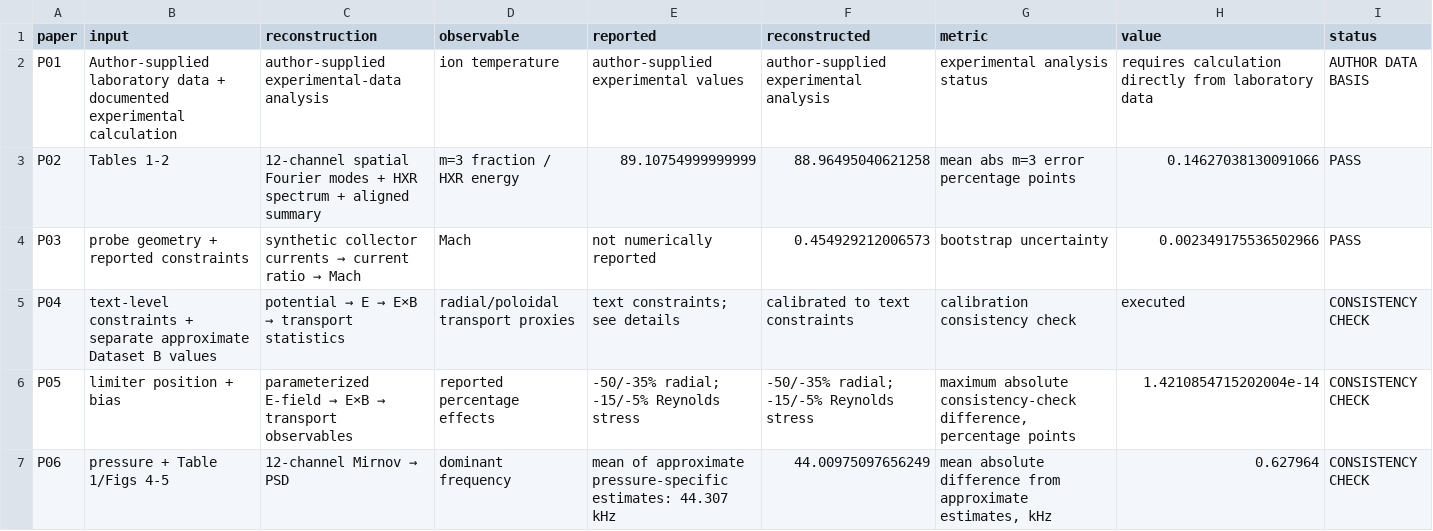
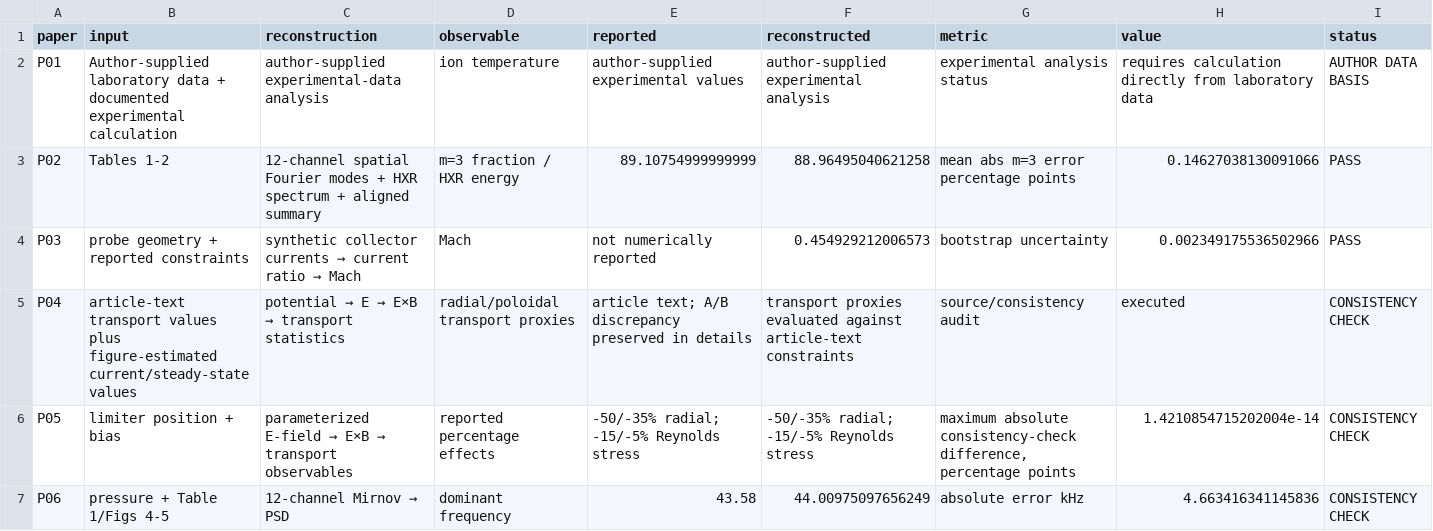
Before and after one commit to Ramin-Alipour/plasma-diagnostics-data-analysis, a CSV file: audit/MASTER_AUDIT.csv, drawn as a sheet.

```diff
--- a/audit/MASTER_AUDIT.csv
+++ b/audit/MASTER_AUDIT.csv
@@ -4,4 +4,4 @@ P02,Tables 1-2,12-channel spatial Fourier modes + HXR spectrum + aligned summary
 P03,probe geometry + reported constraints,synthetic collector currents → current ratio → Mach,Mach,not numerically reported,0.454929212006573,bootstrap uncertainty,0.002349175536502966,PASS
-P04,text-level constraints + separate approximate Dataset B values,potential → E → E×B → transport statistics,radial/poloidal transport proxies,text constraints; see details,calibrated to text constraints,calibration consistency check,executed,CONSISTENCY CHECK
+P04,article-text transport values plus figure-estimated current/steady-state values,potential → E → E×B → transport statistics,radial/poloidal transport proxies,article text; A/B discrepancy preserved in details,transport proxies evaluated against article-text constraints,source/consistency audit,executed,CONSISTENCY CHECK
 P05,limiter position + bias,parameterized E-field → E×B → transport observables,reported percentage effects,-50/-35% radial; -15/-5% Reynolds stress,-50/-35% radial; -15/-5% Reynolds stress,"maximum absolute consistency-check difference, percentage points",1.4210854715202004e-14,CONSISTENCY CHECK
-P06,pressure + Table 1/Figs 4-5,12-channel Mirnov → PSD,dominant frequency,mean of approximate pressure-specific estimates: 44.307 kHz,44.00975097656249,"mean absolute difference from approximate estimates, kHz",0.627964,CONSISTENCY CHECK
+P06,pressure + Table 1/Figs 4-5,12-channel Mirnov → PSD,dominant frequency,43.58,44.00975097656249,absolute error kHz,4.663416341145836,CONSISTENCY CHECK
```
Also changed, not shown: datasets/dataset_b/column_provenance.csv, datasets/dataset_b/publication_reconstruction/paper4_pressure_transport.csv, 22 other files.
